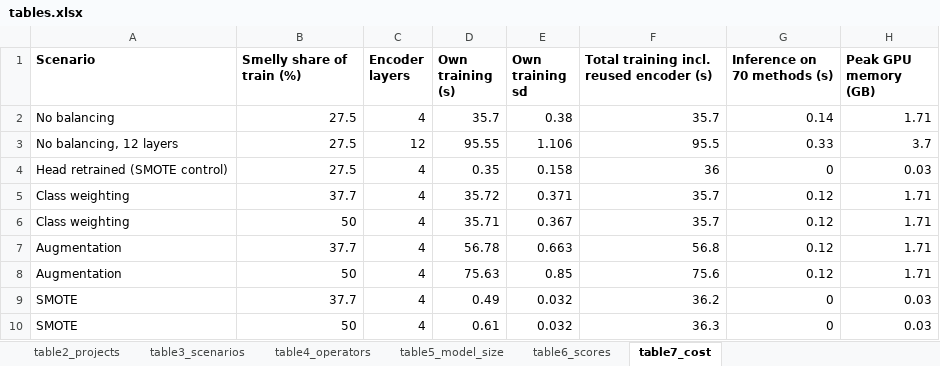
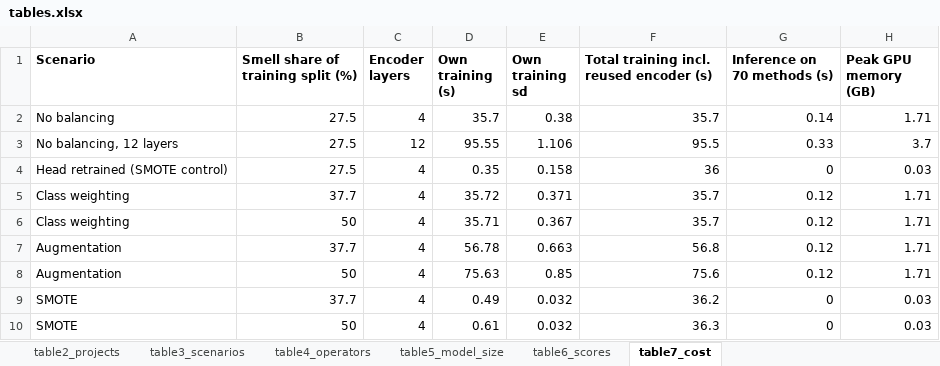
Before and after one commit to hpputro/csd_unix2, an Excel workbook: results/tables.xlsx, sheet table7_cost, drawn as a sheet; values as stored, in another font and other column widths than the file's, no borders; the diff names each change by its address in the sheet, - before the commit and + after, or states it on an @@ line.

```diff
--- a/results/tables.xlsx (sheet table7_cost)
+++ b/results/tables.xlsx (sheet table7_cost)
-B1: Smelly share of train (%)
+B1: Smell share of training split (%)
```
Also changed, not shown: sheet table2_projects, sheet table3_scenarios, sheet table4_operators, sheet table6_scores, 9 other files.
